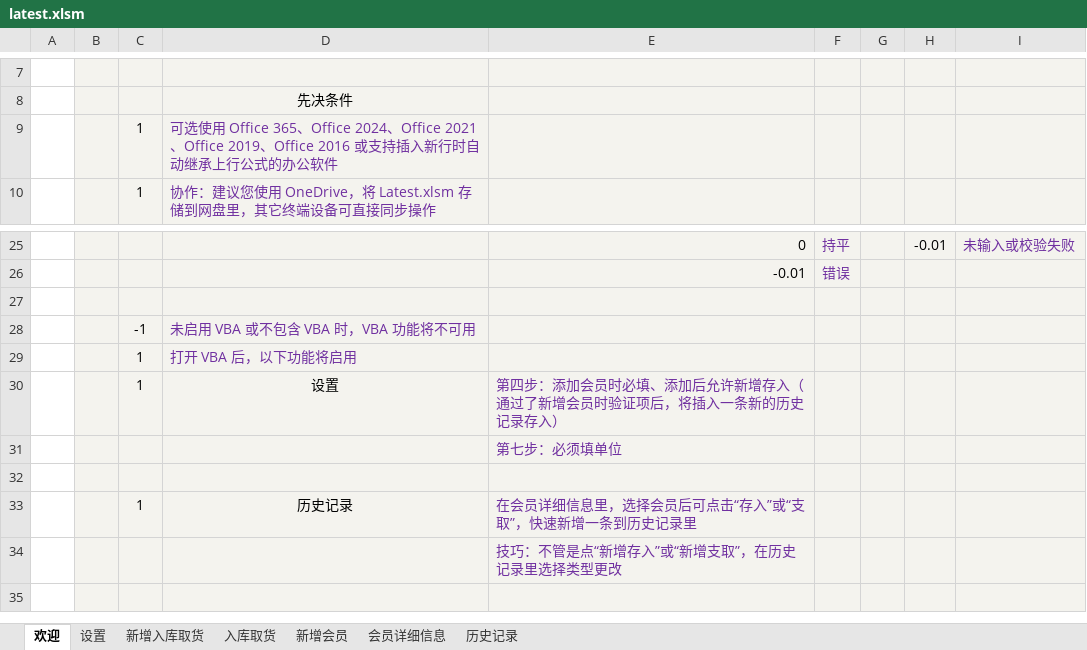
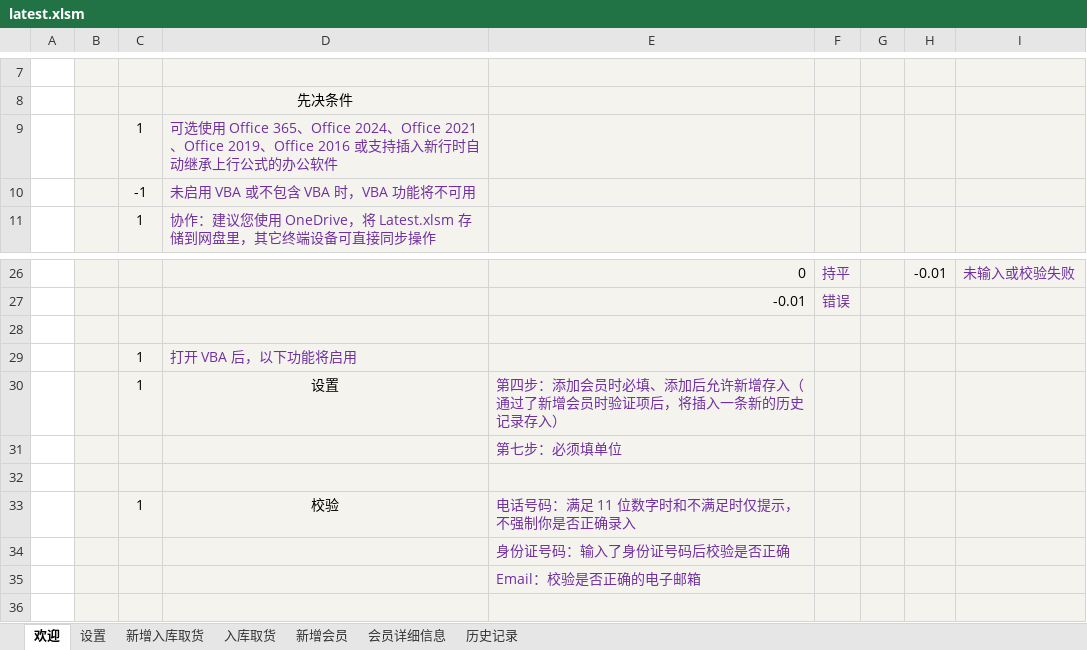
Before and after one commit to ilikeyi/Office, an Excel workbook: Download/Storage/latest.xlsm, sheet 欢迎, drawn as a sheet; only a part is shown, gaps mark what is left out; the shorter side is filled out with more unchanged rows; values as stored, in another font and other column widths than the file's, no borders; charts and pictures and conditional formats not drawn; the diff names each change by its address in the sheet, - before the commit and + after, or states it on an @@ line.

Commit message:
Add files via upload

```diff
--- a/Download/Storage/latest.xlsm (sheet 欢迎)
+++ b/Download/Storage/latest.xlsm (sheet 欢迎)
@@ row 28 moved to row 10: -1 @@
+row 32: (empty)
+row 33:  |  | 1 | 校验 | 电话号码：满足 11 位数字时和不满足时仅提示，不强制你是否正确录入
+row 34:  |  |  |  | 身份证号码：输入了身份证号码后校验是否正确
+row 35:  |  |  |  | Email：校验是否正确的电子邮箱
```
Also changed, not shown: charts or pictures.
